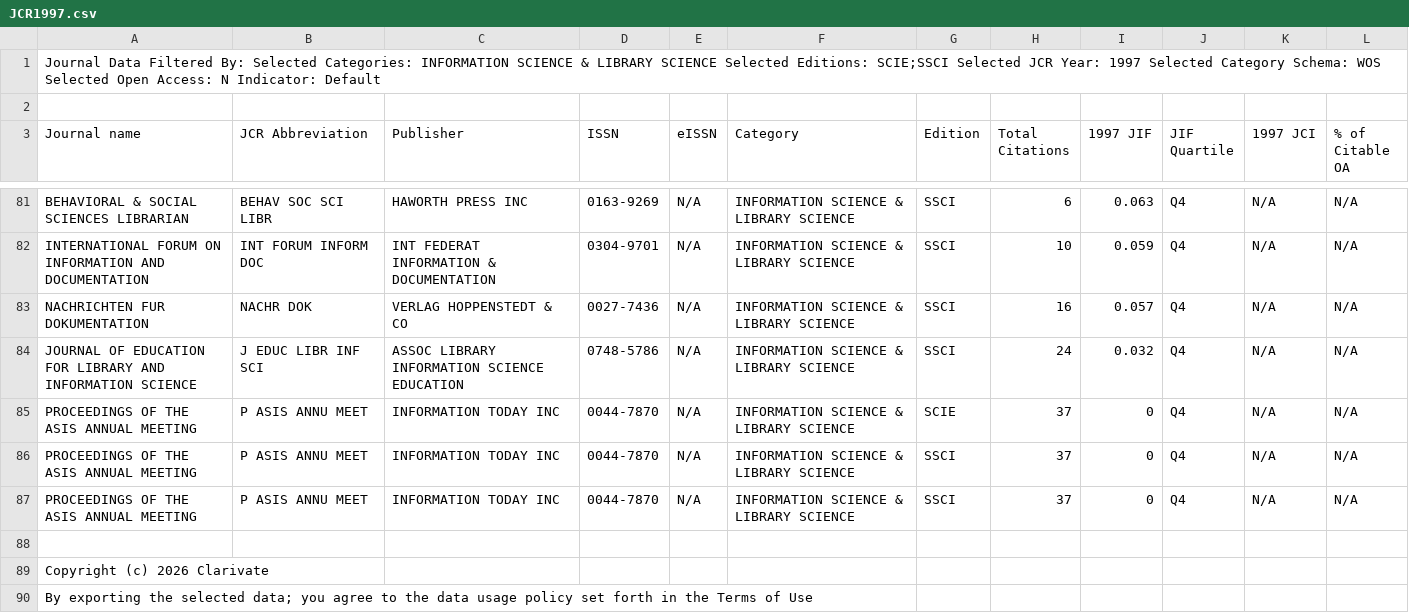
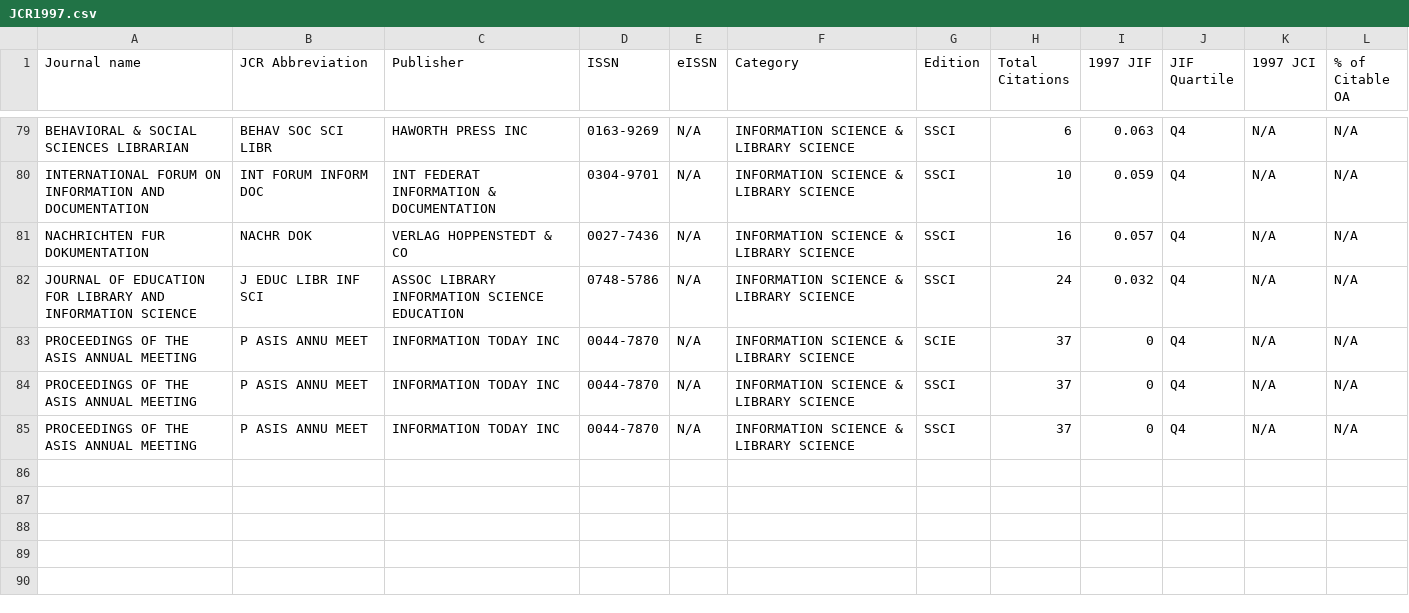
Before and after one commit to ReneFGJr/Brapci3.1, a CSV file: _Documments/JCR/JCR1997.csv, drawn as a sheet; only a part is shown, gaps mark what is left out; the diff names each change by its address in the sheet, - before the commit and + after, or states it on an @@ line.

```diff
--- a/_Documments/JCR/JCR1997.csv
+++ b/_Documments/JCR/JCR1997.csv
-row 1: Journal Data Filtered By: Selected Categories: INFORMATION SCIENCE & LIBRARY SCIENCE Selected Editions: SCIE;SSCI Selected JCR Year: 1997 Selected Category Schema: WOS Selected Open Access: N Indicator: Default
-row 2: (empty)
-row 88: (empty)
-row 89: Copyright (c) 2026 Clarivate
-row 90: By exporting the selected data; you agree to the data usage policy set forth in the Terms of Use
```
Also changed, not shown: _Documments/JCR/JCR2021.csv, _Documments/JCR/JCR2022.csv, 3 other files.
